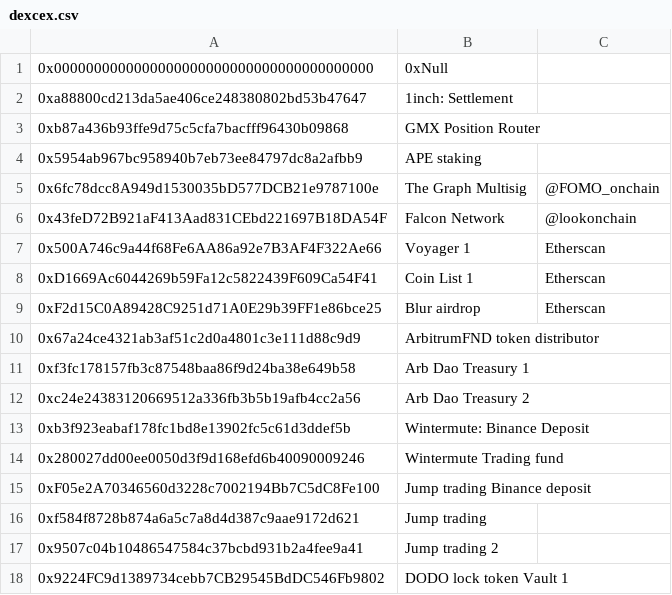
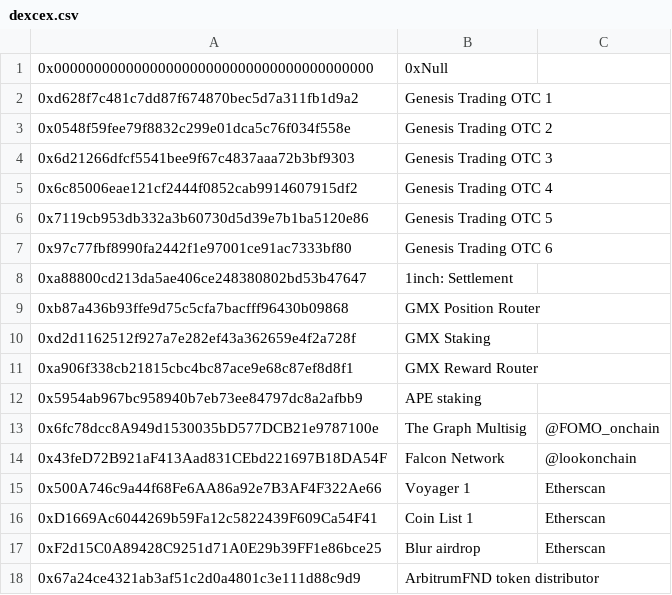
Before and after one commit to huangkuan/whalewatch, a CSV file: labelscsv/dexcex.csv, drawn as a sheet; only a part is shown; the shorter side is filled out with more unchanged rows; the diff names each change by its address in the sheet, - before the commit and + after, or states it on an @@ line.

```diff
--- a/labelscsv/dexcex.csv
+++ b/labelscsv/dexcex.csv
+row 2: 0xd628f7c481c7dd87f674870bec5d7a311fb1d9a2 | Genesis Trading OTC 1
+row 3: 0x0548f59fee79f8832c299e01dca5c76f034f558e | Genesis Trading OTC 2
+row 4: 0x6d21266dfcf5541bee9f67c4837aaa72b3bf9303 | Genesis Trading OTC 3
+row 5: 0x6c85006eae121cf2444f0852cab9914607915df2 | Genesis Trading OTC 4
+row 6: 0x7119cb953db332a3b60730d5d39e7b1ba5120e86 | Genesis Trading OTC 5
+row 7: 0x97c77fbf8990fa2442f1e97001ce91ac7333bf80 | Genesis Trading OTC 6
+row 10: 0xd2d1162512f927a7e282ef43a362659e4f2a728f | GMX Staking
+row 11: 0xa906f338cb21815cbc4bc87ace9e68c87ef8d8f1 | GMX Reward Router
```
Also changed, not shown: labelscsv/uniswap_eth.csv, labelscsv/watched.csv, 1 other file.
